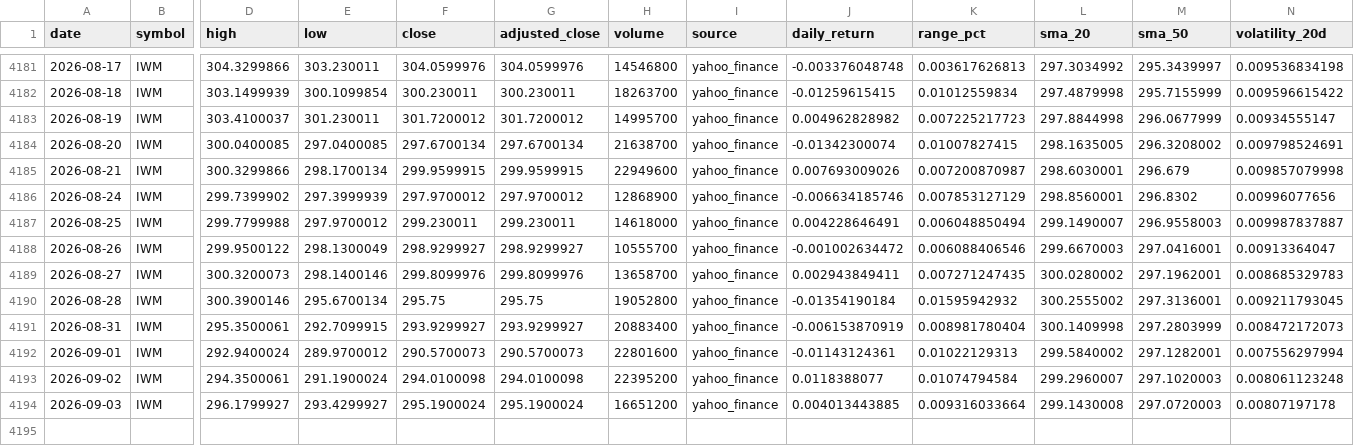
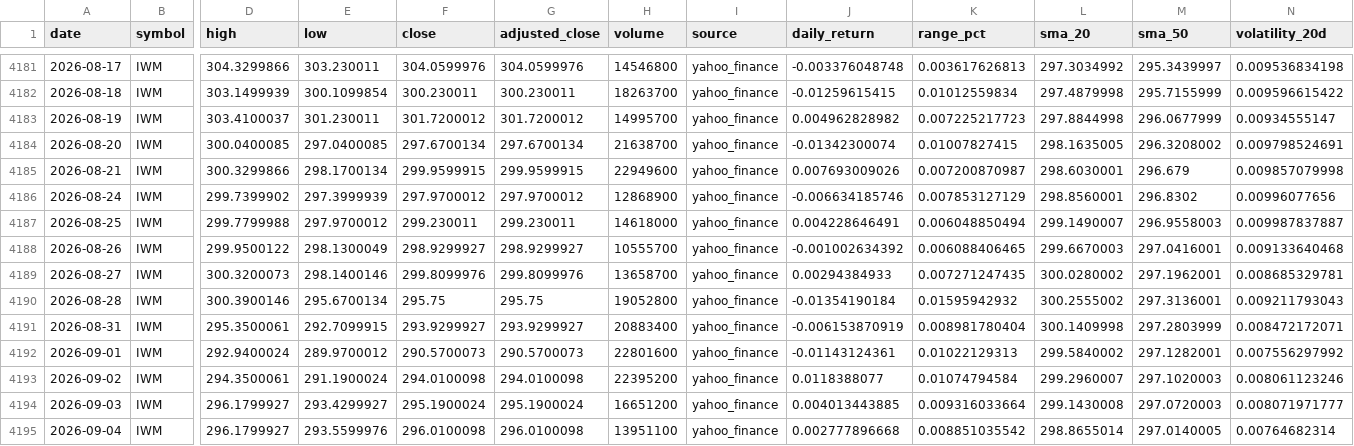
Before and after one commit to abi1010-git/predicting-stock-market-personal-project, a CSV file: data/IWM.csv, drawn as a sheet; only a part is shown, gaps mark what is left out; rows hold the shown columns only; the diff names each change by its address in the sheet, - before the commit and + after, or states it on an @@ line.

```diff
--- a/data/IWM.csv
+++ b/data/IWM.csv
-J4188 (daily_return): -0.001002634472
+J4188 (daily_return): -0.001002634392
-K4188 (range_pct): 0.006088406546
+K4188 (range_pct): 0.006088406465
-N4188 (volatility_20d): 0.00913364047
+N4188 (volatility_20d): 0.009133640468
-J4189 (daily_return): 0.002943849411
+J4189 (daily_return): 0.00294384933
-N4189 (volatility_20d): 0.008685329783
+N4189 (volatility_20d): 0.008685329781
-N4190 (volatility_20d): 0.009211793045
+N4190 (volatility_20d): 0.009211793043
-N4191 (volatility_20d): 0.008472172073
+N4191 (volatility_20d): 0.008472172071
-N4192 (volatility_20d): 0.007556297994
+N4192 (volatility_20d): 0.007556297992
-N4193 (volatility_20d): 0.008061123248
+N4193 (volatility_20d): 0.008061123246
-N4194 (volatility_20d): 0.00807197178
+N4194 (volatility_20d): 0.008071971777
+row 4195: 2026-09-04 | IWM | 296.1799927 | 293.5599976 | 296.0100098 | 296.0100098 | 13951100 | yahoo_finance | 0.002777896668 | 0.008851035542 | 298.8655014 | 297.0140005 | 0.00764682314
```
Also changed, not shown: data/AAPL.csv, data/NVDA.csv, 3 other files.
